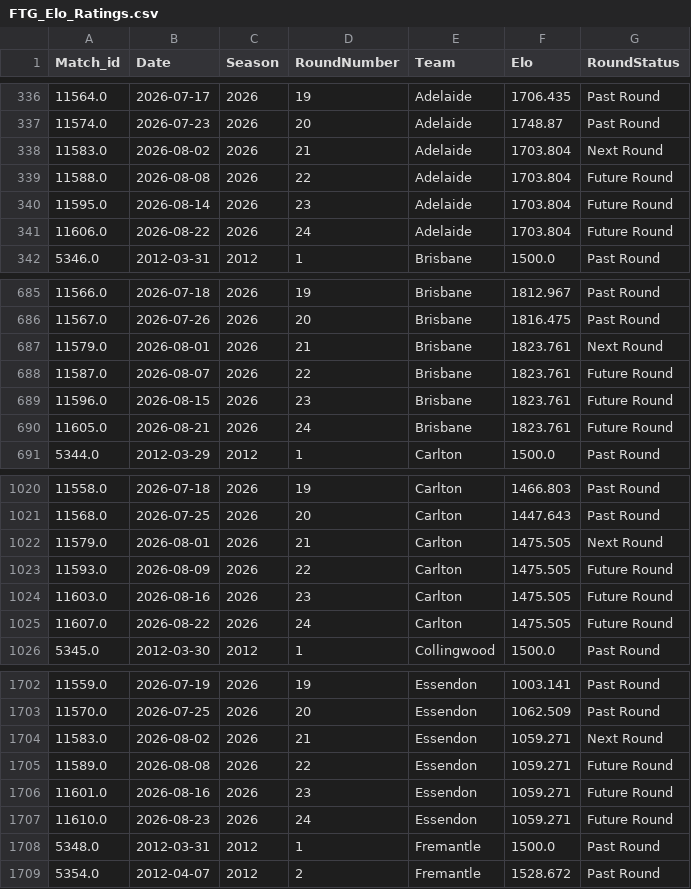
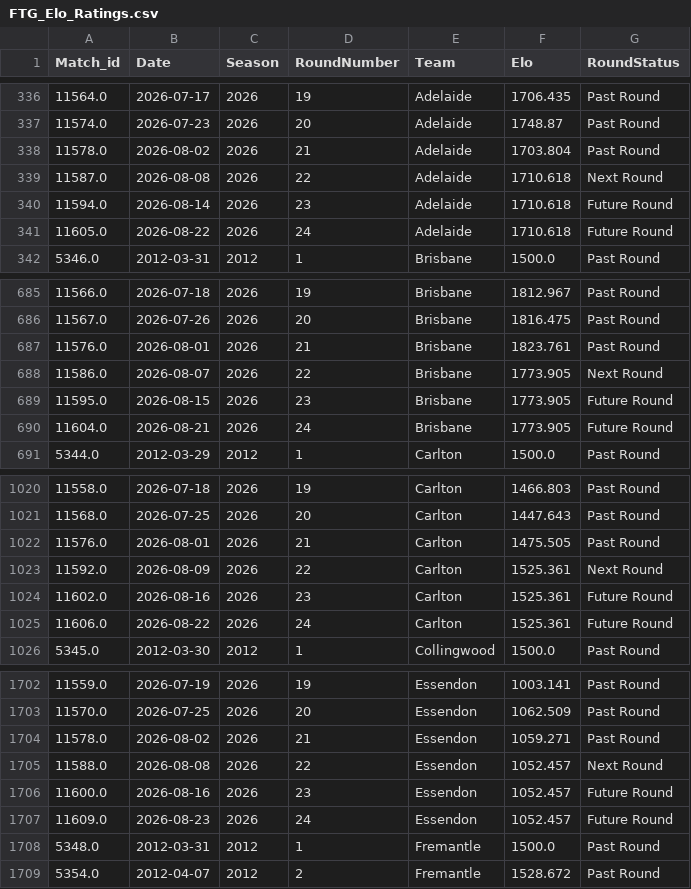
Before and after one commit to JamesB112/AFL-Dashboard, a CSV file: data/FTG_Elo_Ratings.csv, drawn as a sheet; only a part is shown, gaps mark what is left out; the diff covers the shown part only.

```diff
--- a/data/FTG_Elo_Ratings.csv
+++ b/data/FTG_Elo_Ratings.csv
@@ -337,6 +337,6 @@ Match_id,Date,Season,RoundNumber,Team,Elo,RoundStatus
 11574.0,2026-07-23,2026,20,Adelaide,1748.87,Past Round
-11583.0,2026-08-02,2026,21,Adelaide,1703.804,Next Round
-11588.0,2026-08-08,2026,22,Adelaide,1703.804,Future Round
-11595.0,2026-08-14,2026,23,Adelaide,1703.804,Future Round
-11606.0,2026-08-22,2026,24,Adelaide,1703.804,Future Round
+11578.0,2026-08-02,2026,21,Adelaide,1703.804,Past Round
+11587.0,2026-08-08,2026,22,Adelaide,1710.618,Next Round
+11594.0,2026-08-14,2026,23,Adelaide,1710.618,Future Round
+11605.0,2026-08-22,2026,24,Adelaide,1710.618,Future Round
 5346.0,2012-03-31,2012,1,Brisbane,1500.0,Past Round
@@ -686,6 +686,6 @@ Match_id,Date,Season,RoundNumber,Team,Elo,RoundStatus
 11567.0,2026-07-26,2026,20,Brisbane,1816.475,Past Round
-11579.0,2026-08-01,2026,21,Brisbane,1823.761,Next Round
-11587.0,2026-08-07,2026,22,Brisbane,1823.761,Future Round
-11596.0,2026-08-15,2026,23,Brisbane,1823.761,Future Round
-11605.0,2026-08-21,2026,24,Brisbane,1823.761,Future Round
+11576.0,2026-08-01,2026,21,Brisbane,1823.761,Past Round
+11586.0,2026-08-07,2026,22,Brisbane,1773.905,Next Round
+11595.0,2026-08-15,2026,23,Brisbane,1773.905,Future Round
+11604.0,2026-08-21,2026,24,Brisbane,1773.905,Future Round
 5344.0,2012-03-29,2012,1,Carlton,1500.0,Past Round
@@ -1021,6 +1021,6 @@ Match_id,Date,Season,RoundNumber,Team,Elo,RoundStatus
 11568.0,2026-07-25,2026,20,Carlton,1447.643,Past Round
-11579.0,2026-08-01,2026,21,Carlton,1475.505,Next Round
-11593.0,2026-08-09,2026,22,Carlton,1475.505,Future Round
-11603.0,2026-08-16,2026,23,Carlton,1475.505,Future Round
-11607.0,2026-08-22,2026,24,Carlton,1475.505,Future Round
+11576.0,2026-08-01,2026,21,Carlton,1475.505,Past Round
+11592.0,2026-08-09,2026,22,Carlton,1525.361,Next Round
+11602.0,2026-08-16,2026,23,Carlton,1525.361,Future Round
+11606.0,2026-08-22,2026,24,Carlton,1525.361,Future Round
 5345.0,2012-03-30,2012,1,Collingwood,1500.0,Past Round
@@ -1703,6 +1703,6 @@ Match_id,Date,Season,RoundNumber,Team,Elo,RoundStatus
 11570.0,2026-07-25,2026,20,Essendon,1062.509,Past Round
-11583.0,2026-08-02,2026,21,Essendon,1059.271,Next Round
-11589.0,2026-08-08,2026,22,Essendon,1059.271,Future Round
-11601.0,2026-08-16,2026,23,Essendon,1059.271,Future Round
-11610.0,2026-08-23,2026,24,Essendon,1059.271,Future Round
+11578.0,2026-08-02,2026,21,Essendon,1059.271,Past Round
+11588.0,2026-08-08,2026,22,Essendon,1052.457,Next Round
+11600.0,2026-08-16,2026,23,Essendon,1052.457,Future Round
+11609.0,2026-08-23,2026,24,Essendon,1052.457,Future Round
 5348.0,2012-03-31,2012,1,Fremantle,1500.0,Past Round
```
Also changed, not shown: 120 edited cells elsewhere in this file, data/Ladder_Projection.csv, data/STG_Fixture.csv, 7 other files.
